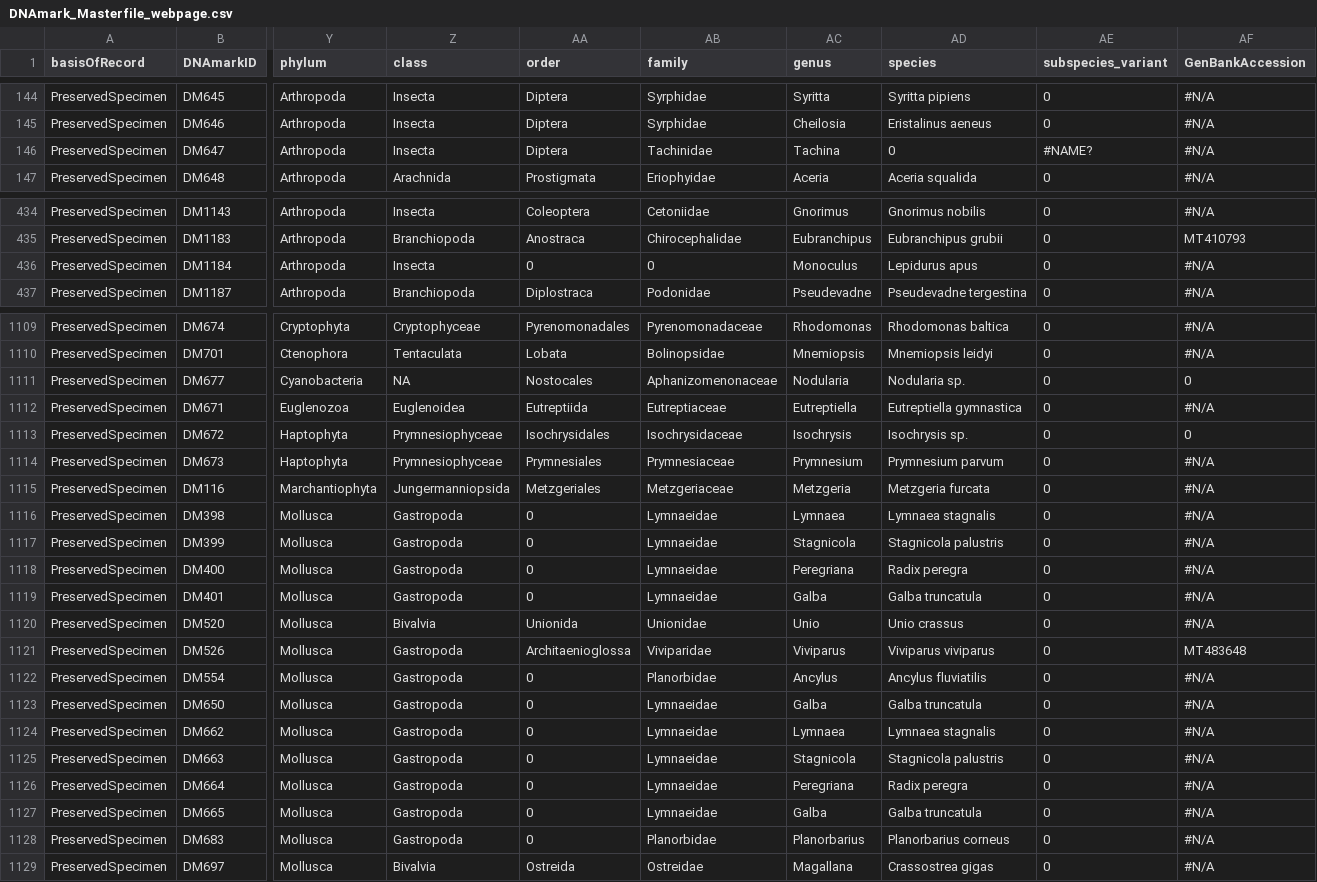
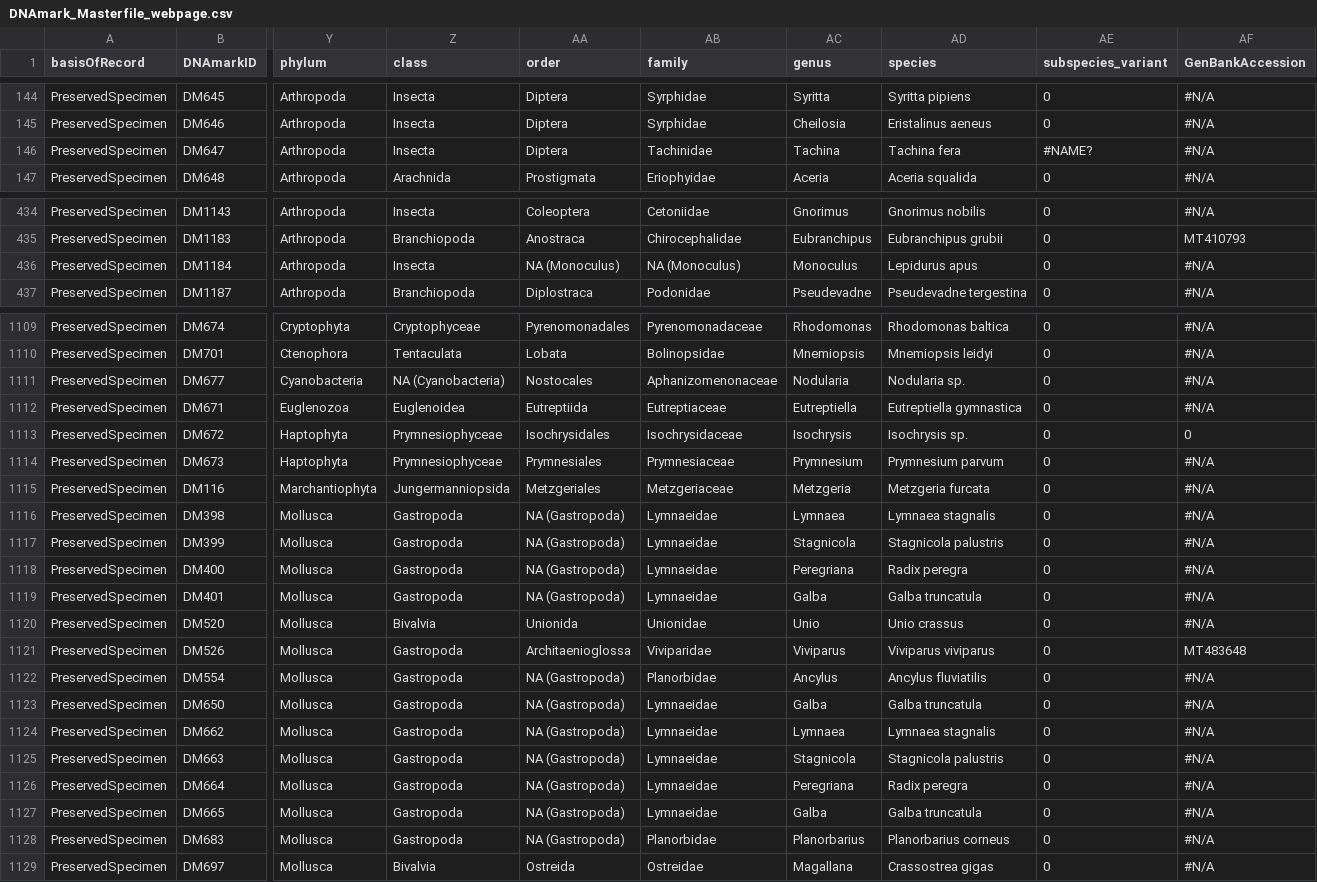
Before and after one commit to shyamsg/DNAMark, a CSV file: App/data/DNAmark_Masterfile_webpage.csv, drawn as a sheet; only a part is shown, gaps mark what is left out; the diff covers the shown part only; the diff names each change by its address in the sheet, - before the commit and + after, or states it on an @@ line.

```diff
--- a/App/data/DNAmark_Masterfile_webpage.csv
+++ b/App/data/DNAmark_Masterfile_webpage.csv
-AD146 (species): 0
+AD146 (species): Tachina fera
-AA436 (order): 0
+AA436 (order): NA (Monoculus)
-AB436 (family): 0
+AB436 (family): NA (Monoculus)
-Z1111 (class): NA
+Z1111 (class): NA (Cyanobacteria)
-AF1111 (GenBankAccession): 0
+AF1111 (GenBankAccession): #N/A
-AA1116:AA1119 (order): 0
+AA1116:AA1119 (order): NA (Gastropoda)
-AA1122:AA1128 (order): 0
+AA1122:AA1128 (order): NA (Gastropoda)
```
Also changed, not shown: 3 edited cells elsewhere in this file, 1 other file.
